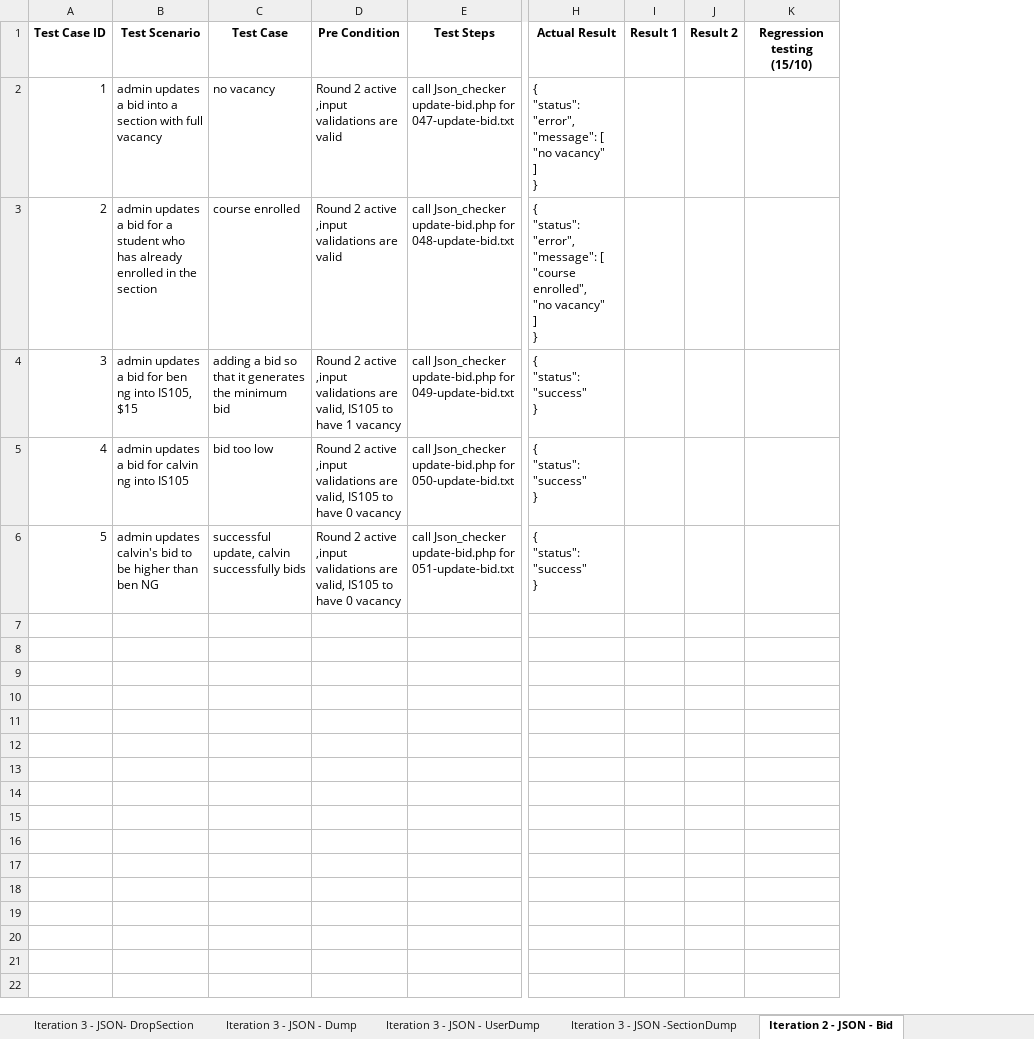
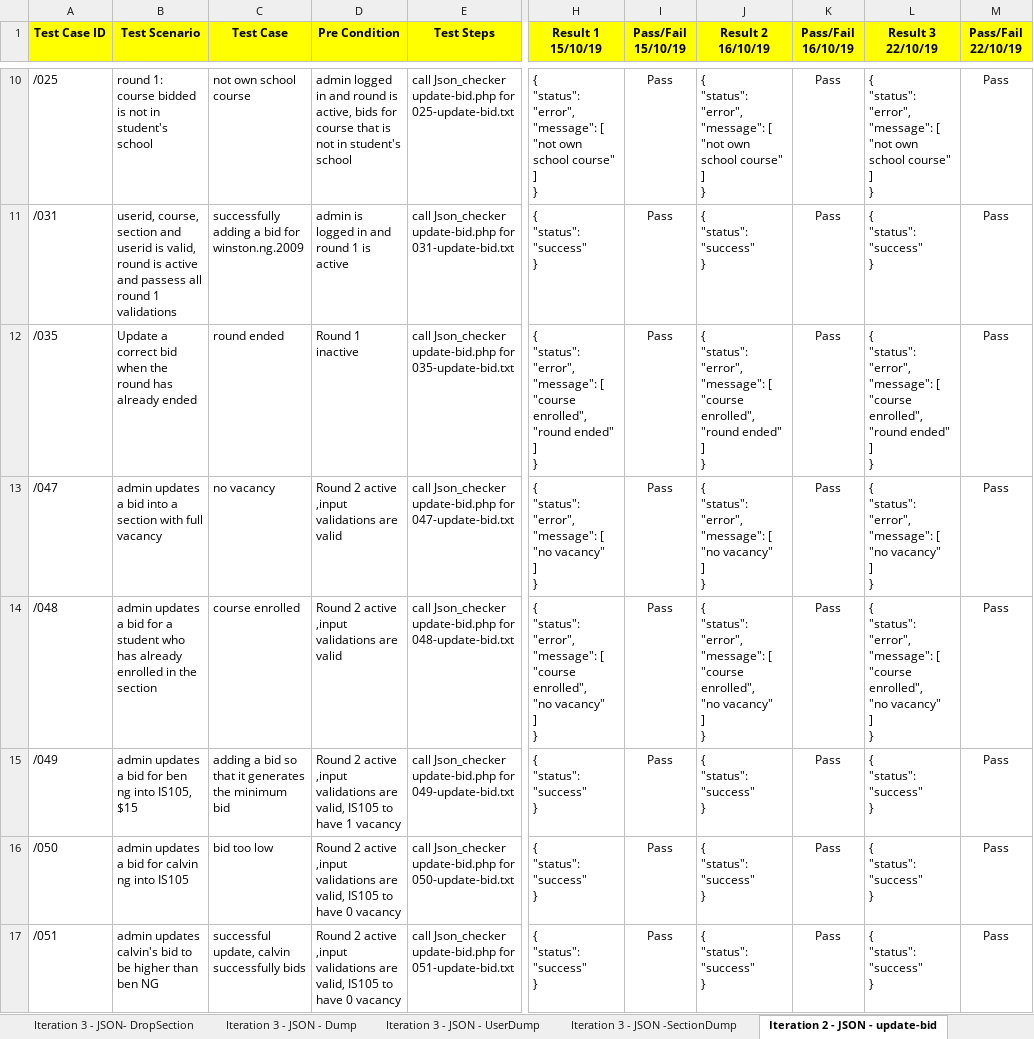
Before and after one commit to one-ice/IS212-Software-Project-Management, an Excel workbook: testing/testcases.xlsx, sheet Iteration 2 - JSON - update-bid, drawn as a sheet; only a part is shown, gaps mark what is left out; values as stored, in another font and other column widths than the file's, no borders; removed rows and columns are numbered as before the commit, all else as after; rows hold the shown columns only; ↵ is a line break in a cell; the diff covers the shown part only; the diff names each change by its address in the sheet, - before the commit and + after, or states it on an @@ line.

```diff
--- a/testing/testcases.xlsx (sheet Iteration 2 - JSON - update-bid)
+++ b/testing/testcases.xlsx (sheet Iteration 2 - JSON - update-bid)
-sheet tab: Iteration 2 - JSON - Bid
+sheet tab: Iteration 2 - JSON - update-bid
-column I (Result 1), empty
-column J (Result 2), empty
-column K (Regression testing (15/10)), empty
+column I (Pass/Fail 15/10/19), rows 13-17: all Pass
+column J (Result 2 16/10/19), rows 13-17: { ↵ "status": "error", ↵ "message": [ ↵ "no vacancy" ↵ ] ↵ } | { ↵ "status": "error", ↵ "message": [ ↵ "course enrolled", ↵ "no vacancy" ↵ ] ↵ } | { ↵ "status": "success" ↵ } | { ↵ "status": "success" ↵ } | { ↵ "status": "success" ↵ }
+column K (Pass/Fail 16/10/19), rows 13-17: all Pass
+column L (Result 3 22/10/19), rows 13-17: { ↵ "status": "error", ↵ "message": [ ↵ "no vacancy" ↵ ] ↵ } | { ↵ "status": "error", ↵ "message": [ ↵ "course enrolled", ↵ "no vacancy" ↵ ] ↵ } | { ↵ "status": "success" ↵ } | { ↵ "status": "success" ↵ } | { ↵ "status": "success" ↵ }
+column M (Pass/Fail 22/10/19), rows 13-17: all Pass
-A1:H1 fill: none
+A1:H1 fill: #FFFF00
-H1: Actual Result
+H1: Result 1 15/10/19
+row 10: /025 | round 1: course bidded is not in student's school | not own school course | admin logged in and round is active, bids for course that is not in student's school | call Json_checker update-bid.php for 025-update-bid.txt | { ↵ "status": "error", ↵ "message": [ ↵ "not own school course" ↵ ] ↵ } | Pass | { ↵ "status": "error", ↵ "message": [ ↵ "not own school course" ↵ ] ↵ } | Pass | { ↵ "status": "error", ↵ "message": [ ↵ "not own school course" ↵ ] ↵ } | Pass
+row 11: /031 | userid, course, section and userid is valid, round is active and passess all round 1 validations | successfully adding a bid for winston.ng.2009 | admin is logged in and round 1 is active | call Json_checker update-bid.php for 031-update-bid.txt | { ↵ "status": "success" ↵ } | Pass | { ↵ "status": "success" ↵ } | Pass | { ↵ "status": "success" ↵ } | Pass
+row 12: /035 | Update a correct bid when the round has already ended | round ended | Round 1 inactive | call Json_checker update-bid.php for 035-update-bid.txt | { ↵ "status": "error", ↵ "message": [ ↵ "course enrolled", ↵ "round ended" ↵ ] ↵ } | Pass | { ↵ "status": "error", ↵ "message": [ ↵ "course enrolled", ↵ "round ended" ↵ ] ↵ } | Pass | { ↵ "status": "error", ↵ "message": [ ↵ "course enrolled", ↵ "round ended" ↵ ] ↵ } | Pass
-A13 (Test Case ID): 1
+A13 (Test Case ID): /047
-A14 (Test Case ID): 2
+A14 (Test Case ID): /048
-A15 (Test Case ID): 3
+A15 (Test Case ID): /049
-A16 (Test Case ID): 4
+A16 (Test Case ID): /050
-A17 (Test Case ID): 5
+A17 (Test Case ID): /051
```
Also changed, not shown: 8 added rows and cell formats elsewhere in this sheet, sheet Iteration 3 - JSON -SectionDump, sheet Iteration 3 - JSON - Dump, sheet Iteration 3 - JSON- DropSection, sheet Iteration 3 - JSON - UserDump, sheet Iteration 3 - Manual-Drop Bid, sheet Iteration 2 - JSON - Start, 10 more sheets, other sheet tabs.
